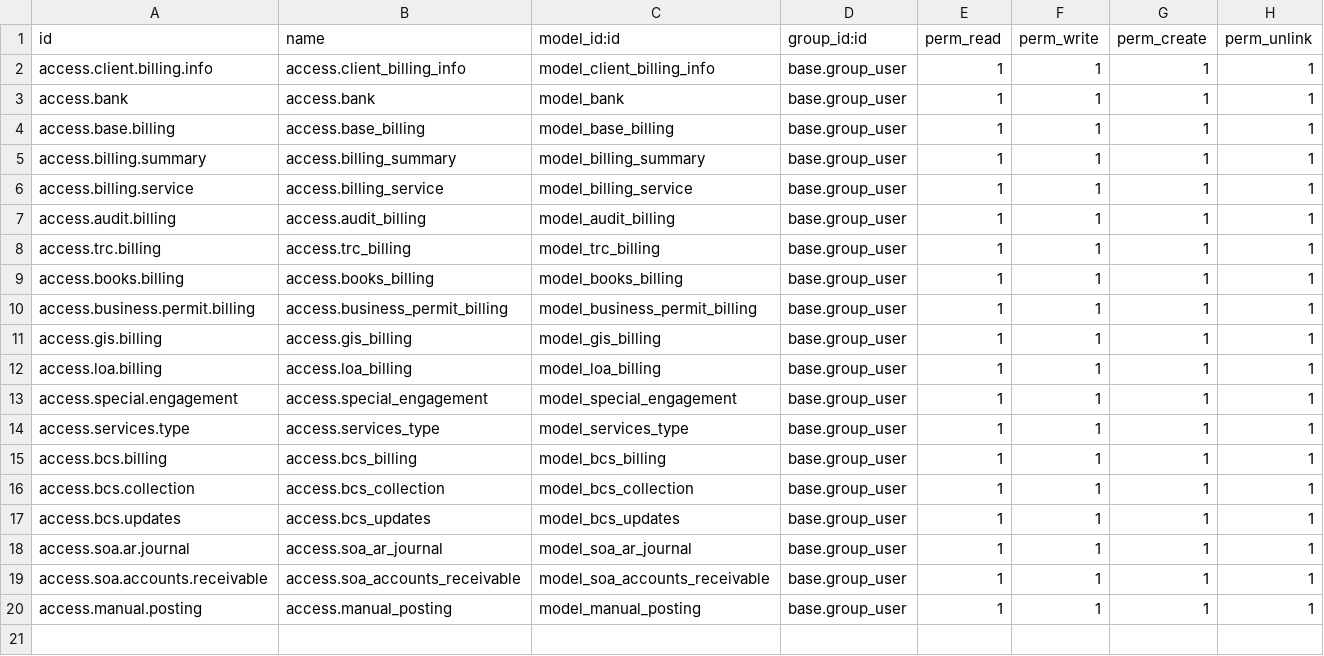
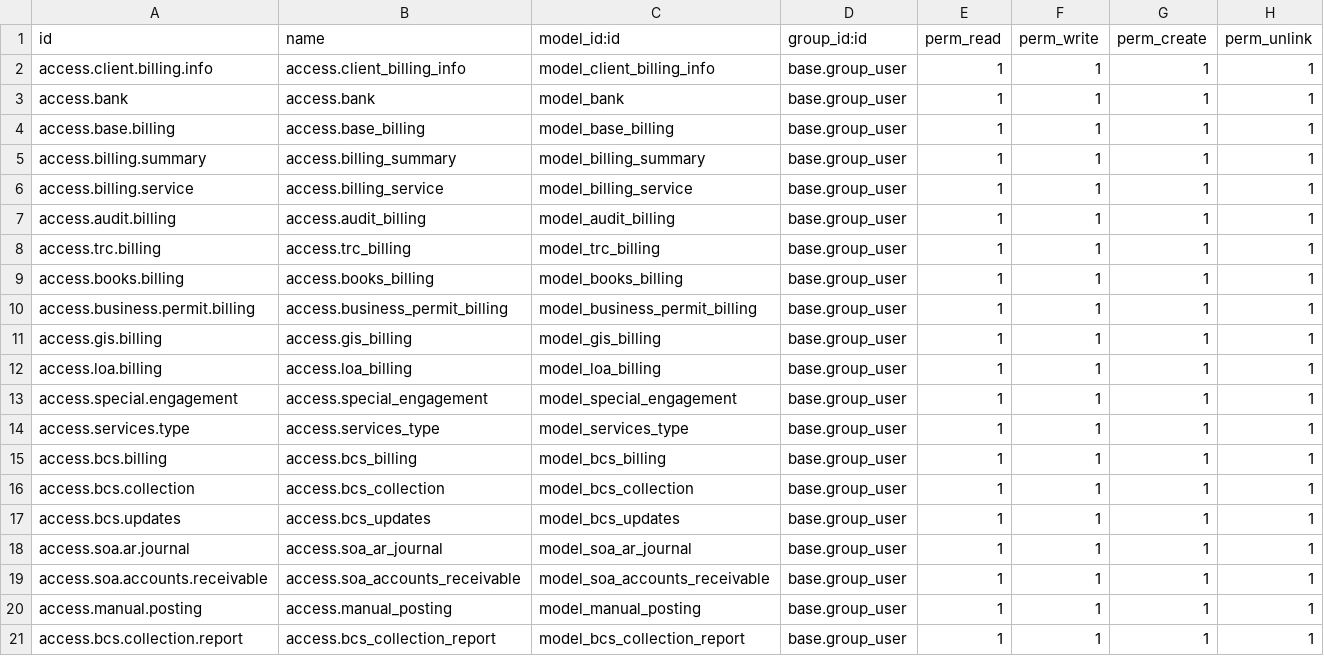
Before and after one commit to AMYu-Systems/amyu16, a CSV file: bcs/security/ir.model.access.csv, drawn as a sheet.

Commit message:
Updated collection report wizard

```diff
--- a/bcs/security/ir.model.access.csv
+++ b/bcs/security/ir.model.access.csv
@@ -20 +20,2 @@ access.soa.accounts.receivable,access.soa_accounts_receivable,model_soa_accounts
 access.manual.posting,access.manual_posting,model_manual_posting,base.group_user,1,1,1,1
+access.bcs.collection.report,access.bcs_collection_report,model_bcs_collection_report,base.group_user,1,1,1,1
```
Also changed, not shown: 9 other files.
